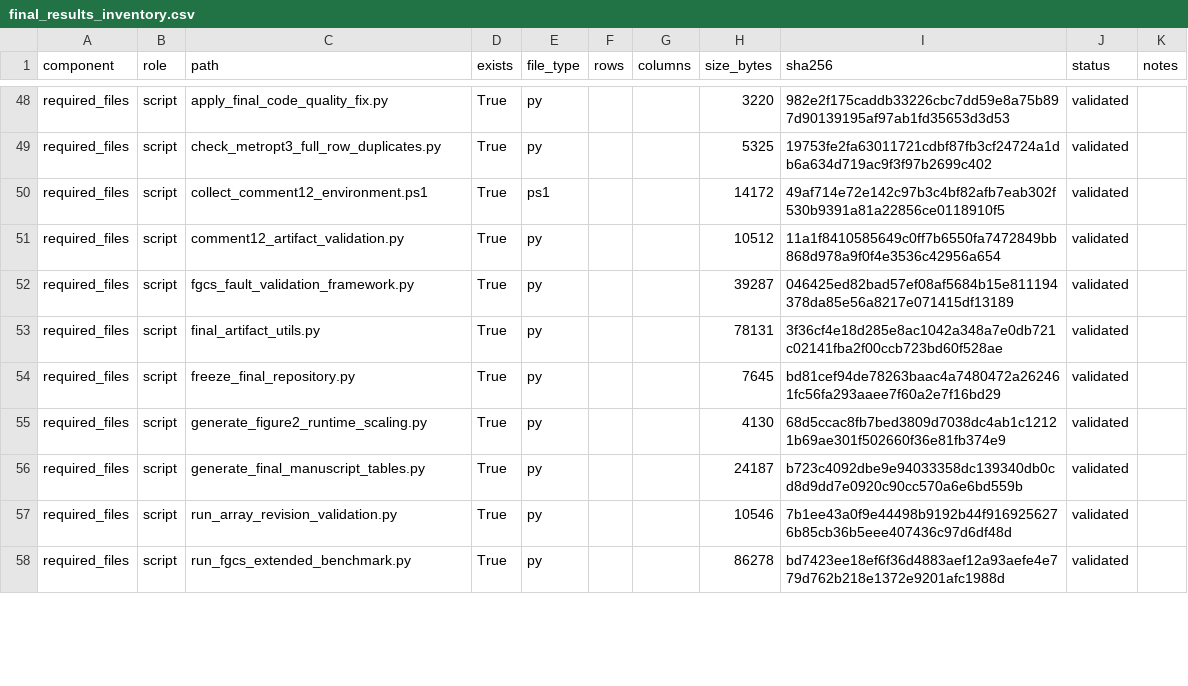
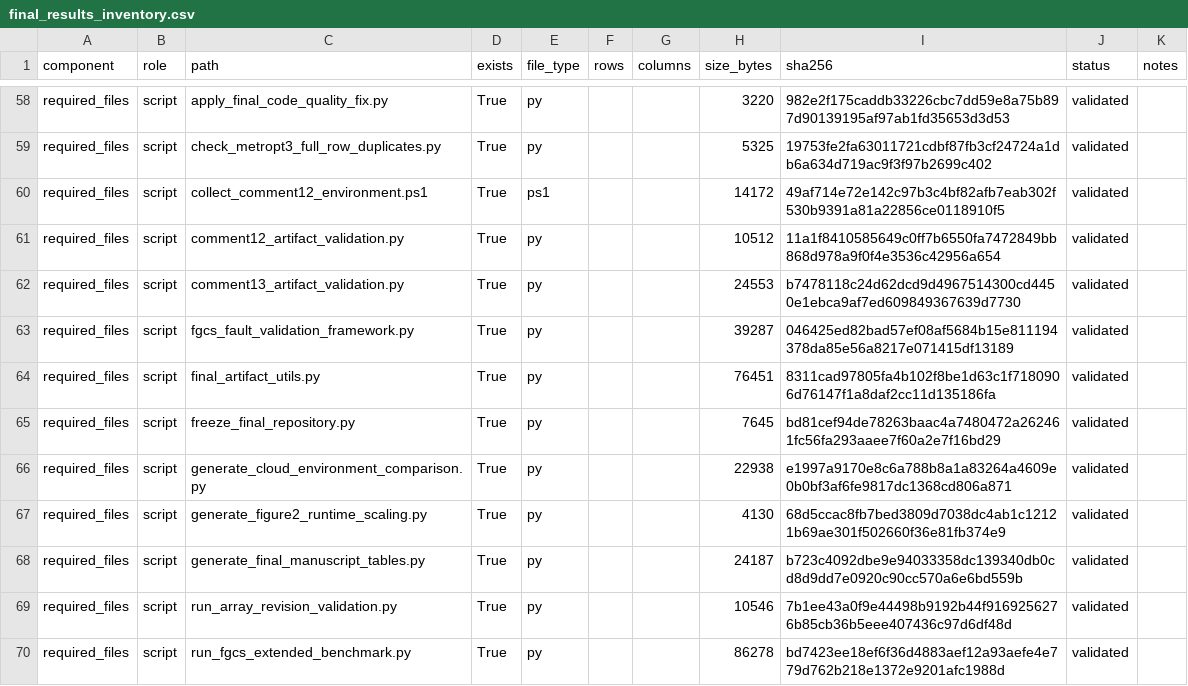
Before and after one commit to Kharisara/mer-jit-llm-fgcs, a CSV file: paper_outputs/final_validation/final_results_inventory.csv, drawn as a sheet; only a part is shown, gaps mark what is left out; the diff covers the shown part only.

Commit message:
Freeze Comments 12 and 13 final validation evidence

```diff
--- a/paper_outputs/final_validation/final_results_inventory.csv
+++ b/paper_outputs/final_validation/final_results_inventory.csv
@@ -51,5 +61,7 @@ required_files,script,collect_comment12_environment.ps1,True,ps1,,,14172,49af714
 required_files,script,comment12_artifact_validation.py,True,py,,,10512,11a1f8410585649c0ff7b6550fa7472849bb868d978a9f0f4e3536c42956a654,validated,
+required_files,script,comment13_artifact_validation.py,True,py,,,24553,b7478118c24d62dcd9d4967514300cd4450e1ebca9af7ed609849367639d7730,validated,
 required_files,script,fgcs_fault_validation_framework.py,True,py,,,39287,046425ed82bad57ef08af5684b15e811194378da85e56a8217e071415df13189,validated,
-required_files,script,final_artifact_utils.py,True,py,,,78131,3f36cf4e18d285e8ac1042a348a7e0db721c02141fba2f00ccb723bd60f528ae,validated,
+required_files,script,final_artifact_utils.py,True,py,,,76451,8311cad97805fa4b102f8be1d63c1f7180906d76147f1a8daf2cc11d135186fa,validated,
 required_files,script,freeze_final_repository.py,True,py,,,7645,bd81cef94de78263baac4a7480472a262461fc56fa293aaee7f60a2e7f16bd29,validated,
+required_files,script,generate_cloud_environment_comparison.py,True,py,,,22938,e1997a9170e8c6a788b8a1a83264a4609e0b0bf3af6fe9817dc1368cd806a871,validated,
 required_files,script,generate_figure2_runtime_scaling.py,True,py,,,4130,68d5ccac8fb7bed3809d7038dc4ab1c12121b69ae301f502660f36e81fb374e9,validated,
```
Also changed, not shown: 10 added rows and 4 edited cells elsewhere in this file, paper_outputs/final_manuscript_tables/cloud_environment_comparison.csv, paper_outputs/final_manuscript_tables/final_results_overview.csv, 7 other files.
